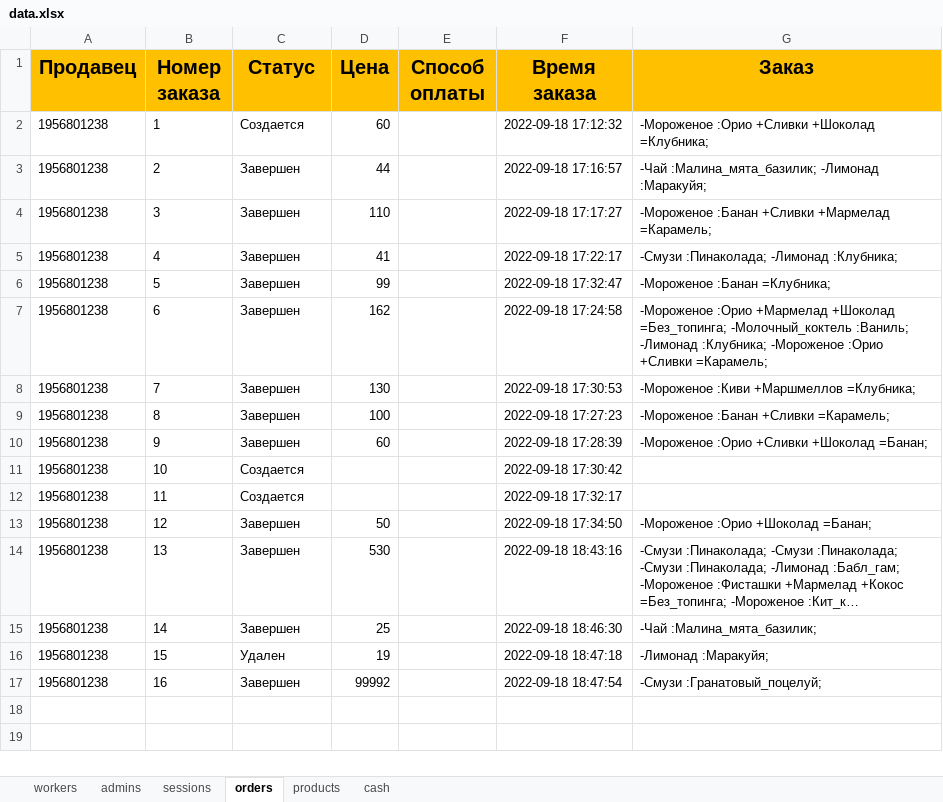
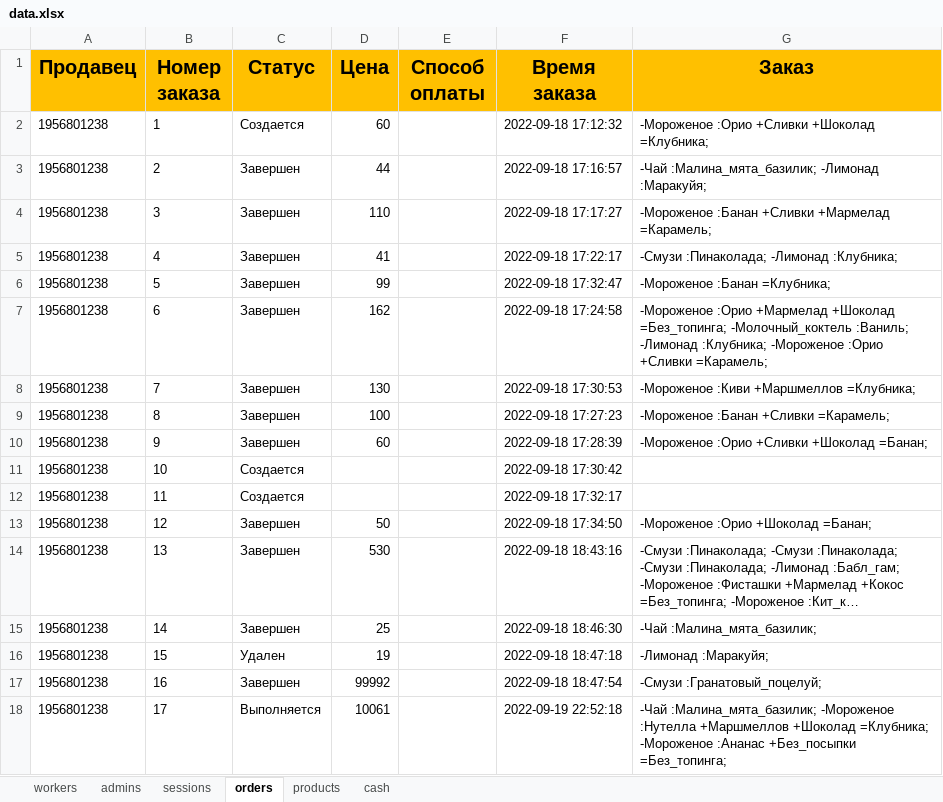
Before and after one commit to ElishaFlacon/telegram-bot-coffee-cafe, an Excel workbook: data/data.xlsx, sheet orders, drawn as a sheet; long unchanged cells end in …; values as stored, in another font and other column widths than the file's, no borders; the diff names each change by its address in the sheet, - before the commit and + after, or states it on an @@ line.

```diff
--- a/data/data.xlsx (sheet orders)
+++ b/data/data.xlsx (sheet orders)
+row 18: 1956801238 | 17 | Выполняется | 10061 |  | 2022-09-19 22:52:18 | -Чай :Малина_мята_базилик; -Мороженое :Нутелла +Маршмеллов +Шоколад =Клубника; -Мороженое :Ананас +Без_посыпки =Без_топинга;
```
Also changed, not shown: sheet sessions, sheet workers, 1 other file.
